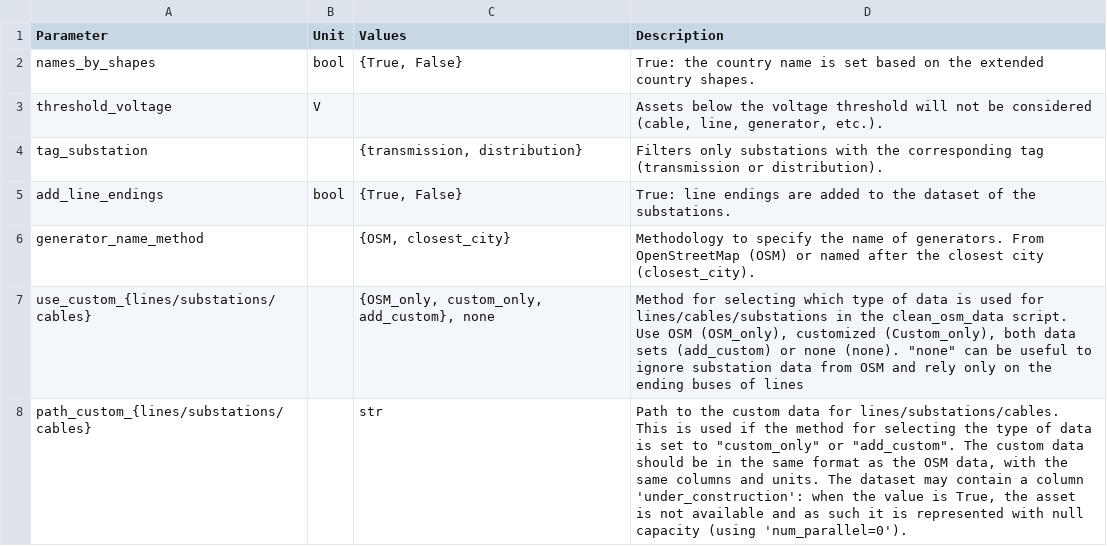
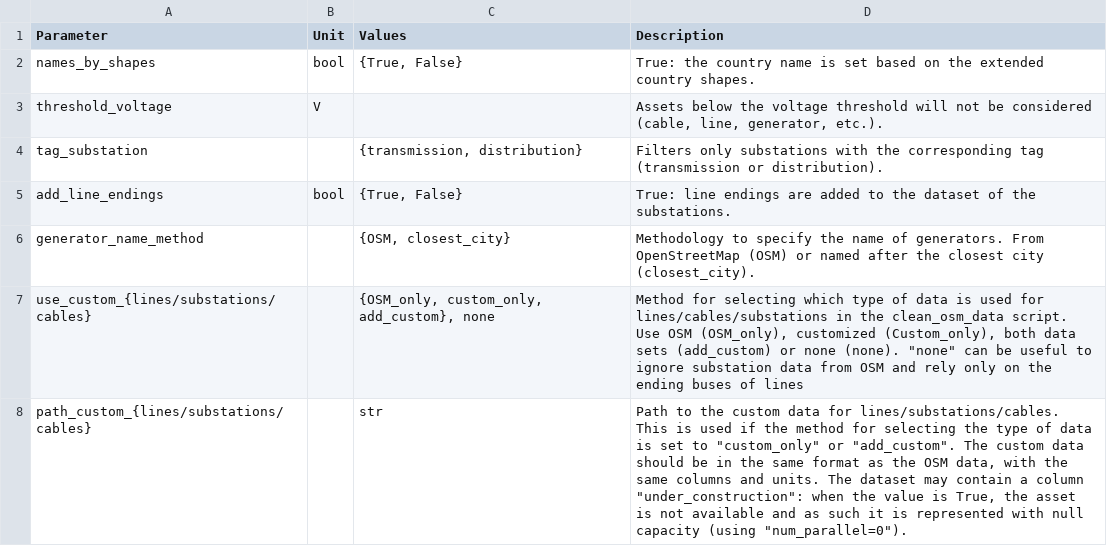
Before and after one commit to pypsa-meets-earth/pypsa-earth, a CSV file: doc/configtables/clean_osm_data_options.csv, drawn as a sheet.

Commit message:
Minor revisions

```diff
--- a/doc/configtables/clean_osm_data_options.csv
+++ b/doc/configtables/clean_osm_data_options.csv
@@ -7,2 +7,2 @@ generator_name_method,,"{OSM, closest_city}",Methodology to specify the name of
 "use_custom_{lines/substations/cables}",,"{OSM_only, custom_only, add_custom}, none","Method for selecting which type of data is used for lines/cables/substations in the clean_osm_data script. Use OSM (OSM_only), customized (Custom_only), both data sets (add_custom) or none (none). ""none"" can be useful to ignore substation data from OSM and rely only on the ending buses of lines"
-"path_custom_{lines/substations/cables}",,str,"Path to the custom data for lines/substations/cables. This is used if the method for selecting the type of data is set to ""custom_only"" or ""add_custom"". The custom data should be in the same format as the OSM data, with the same columns and units. The dataset may contain a column 'under_construction': when the value is True, the asset is not available and as such it is represented with null capacity (using 'num_parallel=0')."
+"path_custom_{lines/substations/cables}",,str,"Path to the custom data for lines/substations/cables. This is used if the method for selecting the type of data is set to ""custom_only"" or ""add_custom"". The custom data should be in the same format as the OSM data, with the same columns and units. The dataset may contain a column ""under_construction"": when the value is True, the asset is not available and as such it is represented with null capacity (using ""num_parallel=0"")."
```
